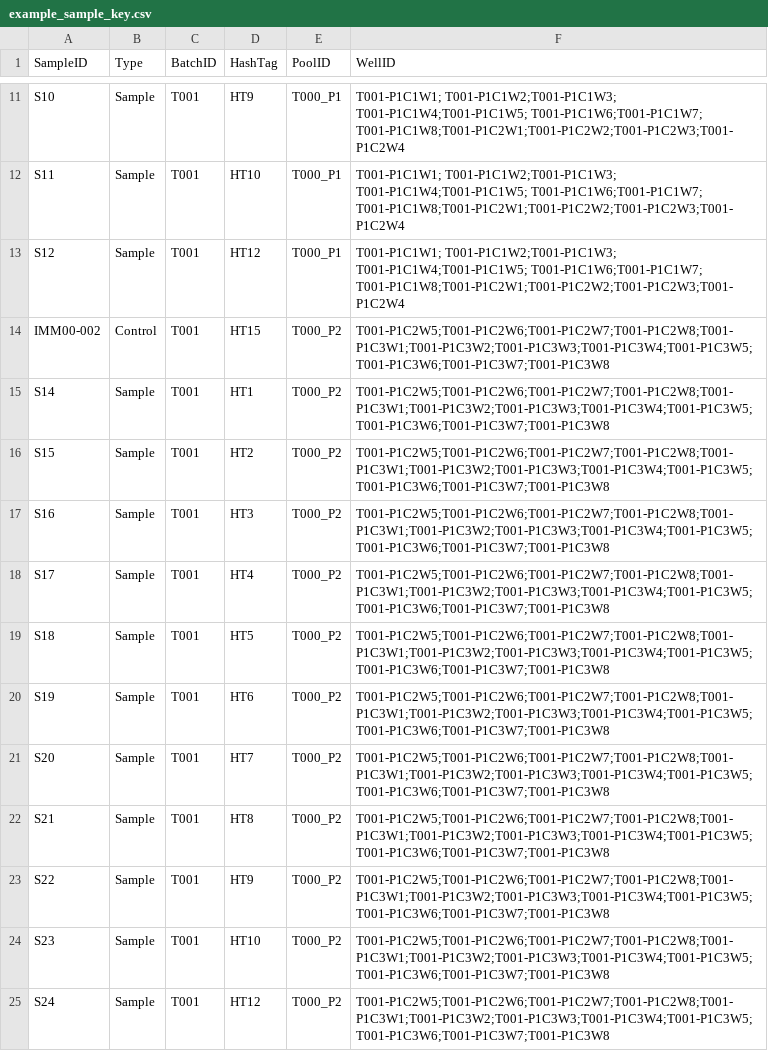
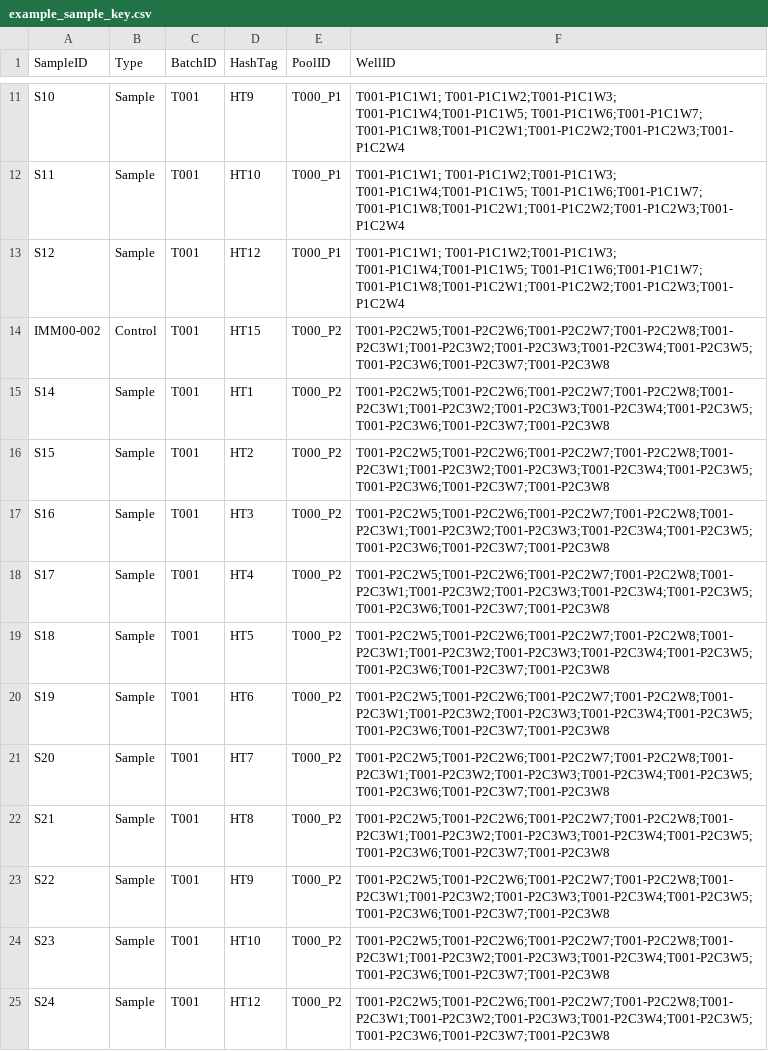
Before and after one commit to lokada-aifi/scrna-batch-report, a CSV file: inst/extdata/example_sample_key.csv, drawn as a sheet; only a part is shown, gaps mark what is left out.

```diff
--- a/inst/extdata/example_sample_key.csv
+++ b/inst/extdata/example_sample_key.csv
@@ -13,13 +13,13 @@ S11,Sample,T001,HT10,T000_P1,T001-P1C1W1; T001-P1C1W2;T001-P1C1W3; T001-P1C1W4;T
 S12,Sample,T001,HT12,T000_P1,T001-P1C1W1; T001-P1C1W2;T001-P1C1W3; T001-P1C1W4;T001-P1C1W5; T001-P1C1W6;T001-P1C1W7; T001-P1C1W8;T001-P1C2W1;T001-P1C2W2;T001-P1C2W3;T001-P1C2W4
-IMM00-002 ,Control,T001,HT15,T000_P2,T001-P1C2W5;T001-P1C2W6;T001-P1C2W7;T001-P1C2W8;T001-P1C3W1;T001-P1C3W2;T001-P1C3W3;T001-P1C3W4;T001-P1C3W5;T001-P1C3W6;T001-P1C3W7;T001-P1C3W8
-S14,Sample,T001,HT1,T000_P2,T001-P1C2W5;T001-P1C2W6;T001-P1C2W7;T001-P1C2W8;T001-P1C3W1;T001-P1C3W2;T001-P1C3W3;T001-P1C3W4;T001-P1C3W5;T001-P1C3W6;T001-P1C3W7;T001-P1C3W8
-S15,Sample,T001,HT2,T000_P2,T001-P1C2W5;T001-P1C2W6;T001-P1C2W7;T001-P1C2W8;T001-P1C3W1;T001-P1C3W2;T001-P1C3W3;T001-P1C3W4;T001-P1C3W5;T001-P1C3W6;T001-P1C3W7;T001-P1C3W8
-S16,Sample,T001,HT3,T000_P2,T001-P1C2W5;T001-P1C2W6;T001-P1C2W7;T001-P1C2W8;T001-P1C3W1;T001-P1C3W2;T001-P1C3W3;T001-P1C3W4;T001-P1C3W5;T001-P1C3W6;T001-P1C3W7;T001-P1C3W8
-S17,Sample,T001,HT4,T000_P2,T001-P1C2W5;T001-P1C2W6;T001-P1C2W7;T001-P1C2W8;T001-P1C3W1;T001-P1C3W2;T001-P1C3W3;T001-P1C3W4;T001-P1C3W5;T001-P1C3W6;T001-P1C3W7;T001-P1C3W8
-S18,Sample,T001,HT5,T000_P2,T001-P1C2W5;T001-P1C2W6;T001-P1C2W7;T001-P1C2W8;T001-P1C3W1;T001-P1C3W2;T001-P1C3W3;T001-P1C3W4;T001-P1C3W5;T001-P1C3W6;T001-P1C3W7;T001-P1C3W8
-S19,Sample,T001,HT6,T000_P2,T001-P1C2W5;T001-P1C2W6;T001-P1C2W7;T001-P1C2W8;T001-P1C3W1;T001-P1C3W2;T001-P1C3W3;T001-P1C3W4;T001-P1C3W5;T001-P1C3W6;T001-P1C3W7;T001-P1C3W8
-S20,Sample,T001,HT7,T000_P2,T001-P1C2W5;T001-P1C2W6;T001-P1C2W7;T001-P1C2W8;T001-P1C3W1;T001-P1C3W2;T001-P1C3W3;T001-P1C3W4;T001-P1C3W5;T001-P1C3W6;T001-P1C3W7;T001-P1C3W8
-S21,Sample,T001,HT8,T000_P2,T001-P1C2W5;T001-P1C2W6;T001-P1C2W7;T001-P1C2W8;T001-P1C3W1;T001-P1C3W2;T001-P1C3W3;T001-P1C3W4;T001-P1C3W5;T001-P1C3W6;T001-P1C3W7;T001-P1C3W8
-S22,Sample,T001,HT9,T000_P2,T001-P1C2W5;T001-P1C2W6;T001-P1C2W7;T001-P1C2W8;T001-P1C3W1;T001-P1C3W2;T001-P1C3W3;T001-P1C3W4;T001-P1C3W5;T001-P1C3W6;T001-P1C3W7;T001-P1C3W8
-S23,Sample,T001,HT10,T000_P2,T001-P1C2W5;T001-P1C2W6;T001-P1C2W7;T001-P1C2W8;T001-P1C3W1;T001-P1C3W2;T001-P1C3W3;T001-P1C3W4;T001-P1C3W5;T001-P1C3W6;T001-P1C3W7;T001-P1C3W8
-S24,Sample,T001,HT12,T000_P2,T001-P1C2W5;T001-P1C2W6;T001-P1C2W7;T001-P1C2W8;T001-P1C3W1;T001-P1C3W2;T001-P1C3W3;T001-P1C3W4;T001-P1C3W5;T001-P1C3W6;T001-P1C3W7;T001-P1C3W8
+IMM00-002 ,Control,T001,HT15,T000_P2,T001-P2C2W5;T001-P2C2W6;T001-P2C2W7;T001-P2C2W8;T001-P2C3W1;T001-P2C3W2;T001-P2C3W3;T001-P2C3W4;T001-P2C3W5;T001-P2C3W6;T001-P2C3W7;T001-P2C3W8
+S14,Sample,T001,HT1,T000_P2,T001-P2C2W5;T001-P2C2W6;T001-P2C2W7;T001-P2C2W8;T001-P2C3W1;T001-P2C3W2;T001-P2C3W3;T001-P2C3W4;T001-P2C3W5;T001-P2C3W6;T001-P2C3W7;T001-P2C3W8
+S15,Sample,T001,HT2,T000_P2,T001-P2C2W5;T001-P2C2W6;T001-P2C2W7;T001-P2C2W8;T001-P2C3W1;T001-P2C3W2;T001-P2C3W3;T001-P2C3W4;T001-P2C3W5;T001-P2C3W6;T001-P2C3W7;T001-P2C3W8
+S16,Sample,T001,HT3,T000_P2,T001-P2C2W5;T001-P2C2W6;T001-P2C2W7;T001-P2C2W8;T001-P2C3W1;T001-P2C3W2;T001-P2C3W3;T001-P2C3W4;T001-P2C3W5;T001-P2C3W6;T001-P2C3W7;T001-P2C3W8
+S17,Sample,T001,HT4,T000_P2,T001-P2C2W5;T001-P2C2W6;T001-P2C2W7;T001-P2C2W8;T001-P2C3W1;T001-P2C3W2;T001-P2C3W3;T001-P2C3W4;T001-P2C3W5;T001-P2C3W6;T001-P2C3W7;T001-P2C3W8
+S18,Sample,T001,HT5,T000_P2,T001-P2C2W5;T001-P2C2W6;T001-P2C2W7;T001-P2C2W8;T001-P2C3W1;T001-P2C3W2;T001-P2C3W3;T001-P2C3W4;T001-P2C3W5;T001-P2C3W6;T001-P2C3W7;T001-P2C3W8
+S19,Sample,T001,HT6,T000_P2,T001-P2C2W5;T001-P2C2W6;T001-P2C2W7;T001-P2C2W8;T001-P2C3W1;T001-P2C3W2;T001-P2C3W3;T001-P2C3W4;T001-P2C3W5;T001-P2C3W6;T001-P2C3W7;T001-P2C3W8
+S20,Sample,T001,HT7,T000_P2,T001-P2C2W5;T001-P2C2W6;T001-P2C2W7;T001-P2C2W8;T001-P2C3W1;T001-P2C3W2;T001-P2C3W3;T001-P2C3W4;T001-P2C3W5;T001-P2C3W6;T001-P2C3W7;T001-P2C3W8
+S21,Sample,T001,HT8,T000_P2,T001-P2C2W5;T001-P2C2W6;T001-P2C2W7;T001-P2C2W8;T001-P2C3W1;T001-P2C3W2;T001-P2C3W3;T001-P2C3W4;T001-P2C3W5;T001-P2C3W6;T001-P2C3W7;T001-P2C3W8
+S22,Sample,T001,HT9,T000_P2,T001-P2C2W5;T001-P2C2W6;T001-P2C2W7;T001-P2C2W8;T001-P2C3W1;T001-P2C3W2;T001-P2C3W3;T001-P2C3W4;T001-P2C3W5;T001-P2C3W6;T001-P2C3W7;T001-P2C3W8
+S23,Sample,T001,HT10,T000_P2,T001-P2C2W5;T001-P2C2W6;T001-P2C2W7;T001-P2C2W8;T001-P2C3W1;T001-P2C3W2;T001-P2C3W3;T001-P2C3W4;T001-P2C3W5;T001-P2C3W6;T001-P2C3W7;T001-P2C3W8
+S24,Sample,T001,HT12,T000_P2,T001-P2C2W5;T001-P2C2W6;T001-P2C2W7;T001-P2C2W8;T001-P2C3W1;T001-P2C3W2;T001-P2C3W3;T001-P2C3W4;T001-P2C3W5;T001-P2C3W6;T001-P2C3W7;T001-P2C3W8
```
Also changed, not shown: 3 other files.
